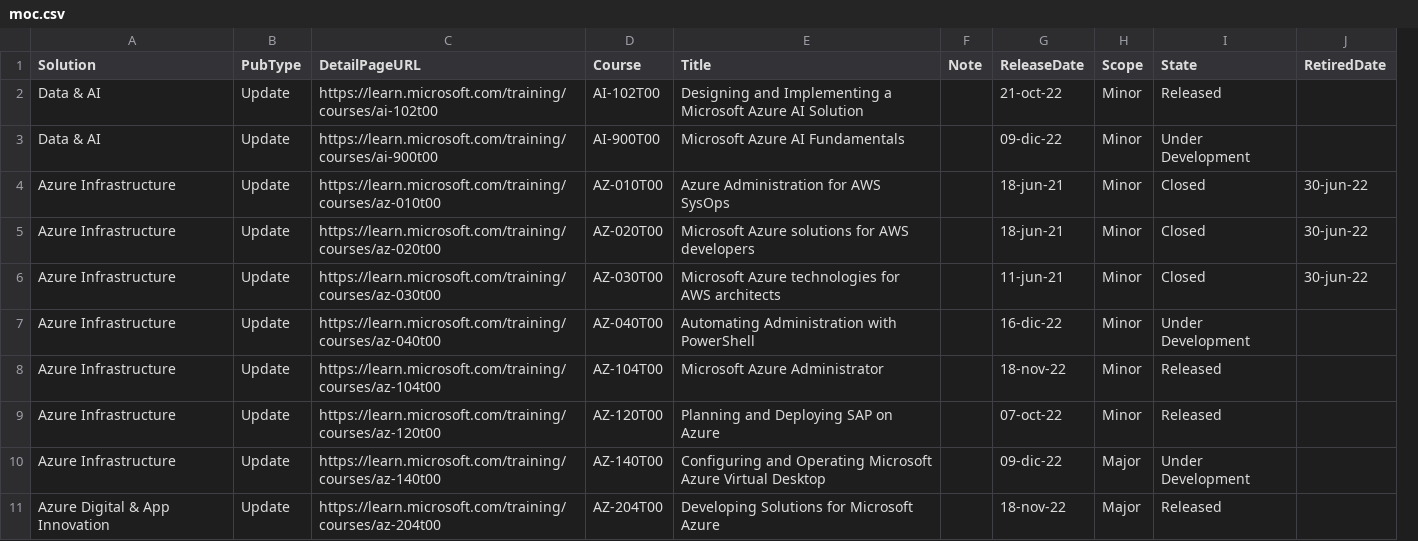
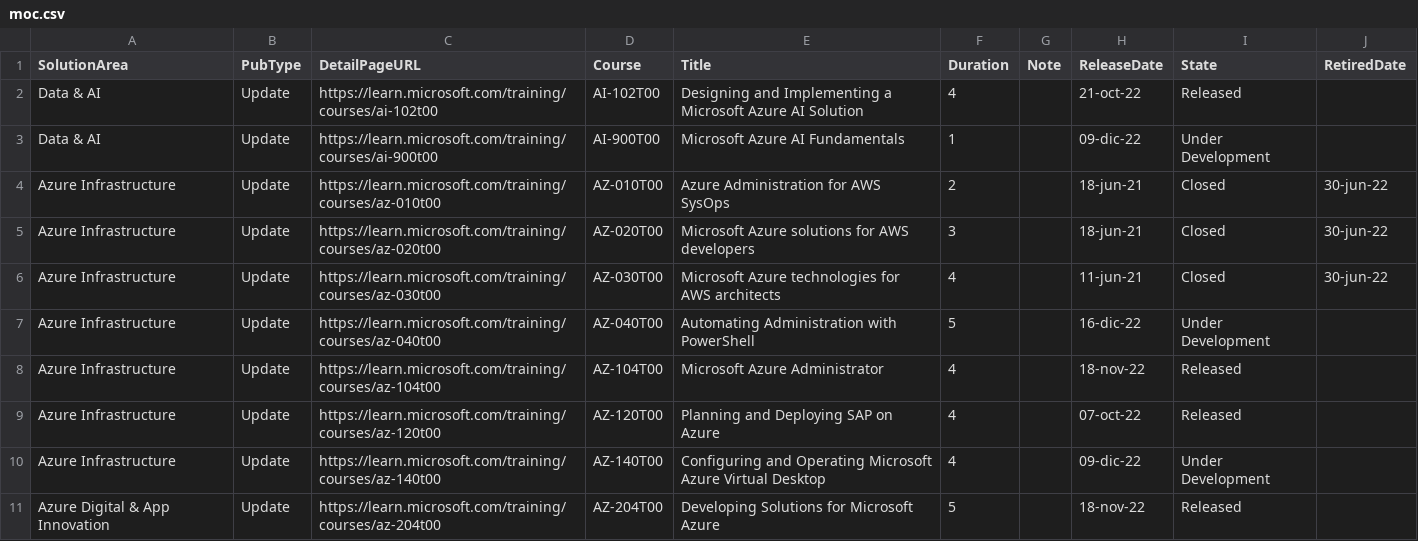
Before and after one commit to larryuc/examenvis, a CSV file: moc.csv, drawn as a sheet; only a part is shown; removed rows and columns are numbered as before the commit, all else as after; the diff names each change by its address in the sheet, - before the commit and + after, or states it on an @@ line.

Commit message:
data4

```diff
--- a/moc.csv
+++ b/moc.csv
+column F (Duration), rows 2-11: 4 | 1 | 2 | 3 | 4 | 5 | 4 | 4 | 4 | 5
-column H (Scope), rows 2-11: Minor | Minor | Minor | Minor | Minor | Minor | Minor | Minor | Major | Major
-A1: Solution
+A1: SolutionArea
```
